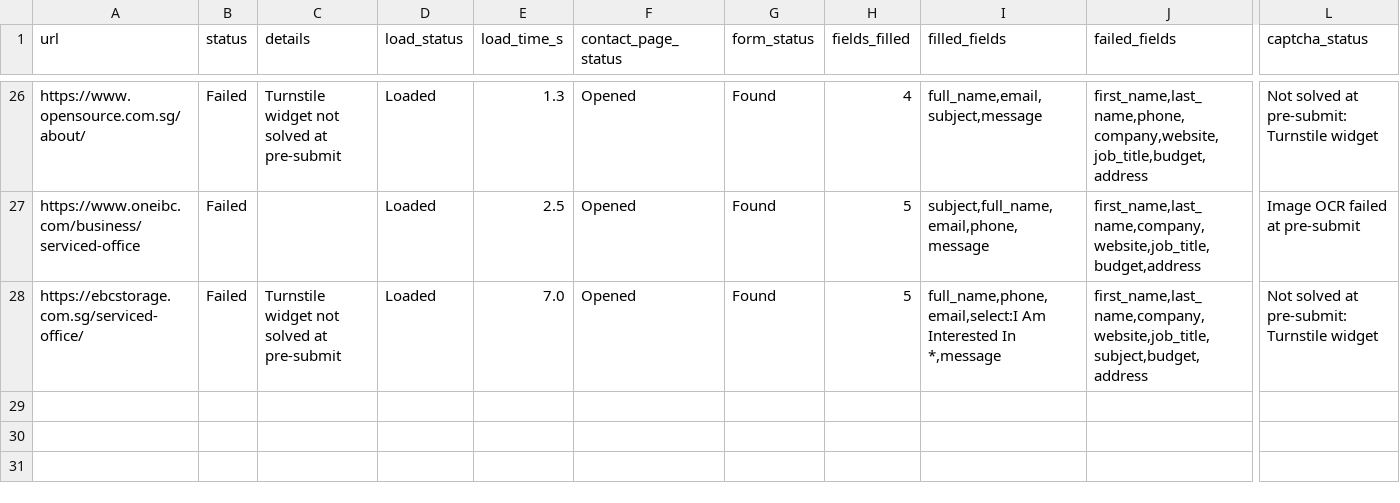
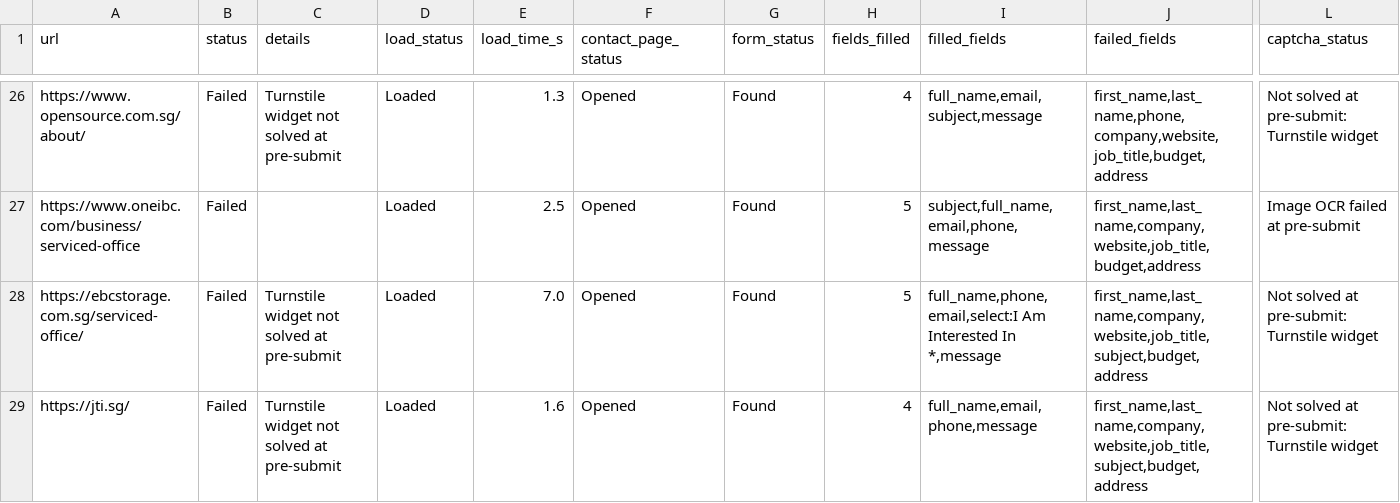
Before and after one commit to AhtehshamSanandwala/outreach-automation, a CSV file: form_results/captcha_blocked.csv, drawn as a sheet; only a part is shown, gaps mark what is left out; rows hold the shown columns only; the diff names each change by its address in the sheet, - before the commit and + after, or states it on an @@ line.

```diff
--- a/form_results/captcha_blocked.csv
+++ b/form_results/captcha_blocked.csv
+row 29: https://jti.sg/ | Failed | Turnstile widget not solved at pre-submit | Loaded | 1.6 | Opened | Found | 4 | full_name,email,phone,message | first_name,last_name,company,website,job_title,subject,budget,address | Not solved at pre-submit: Turnstile widget
```
Also changed, not shown: form_results/cold_email_operations_leads.csv, form_results/cold_email_outbound_queue.csv, 8 other files.
